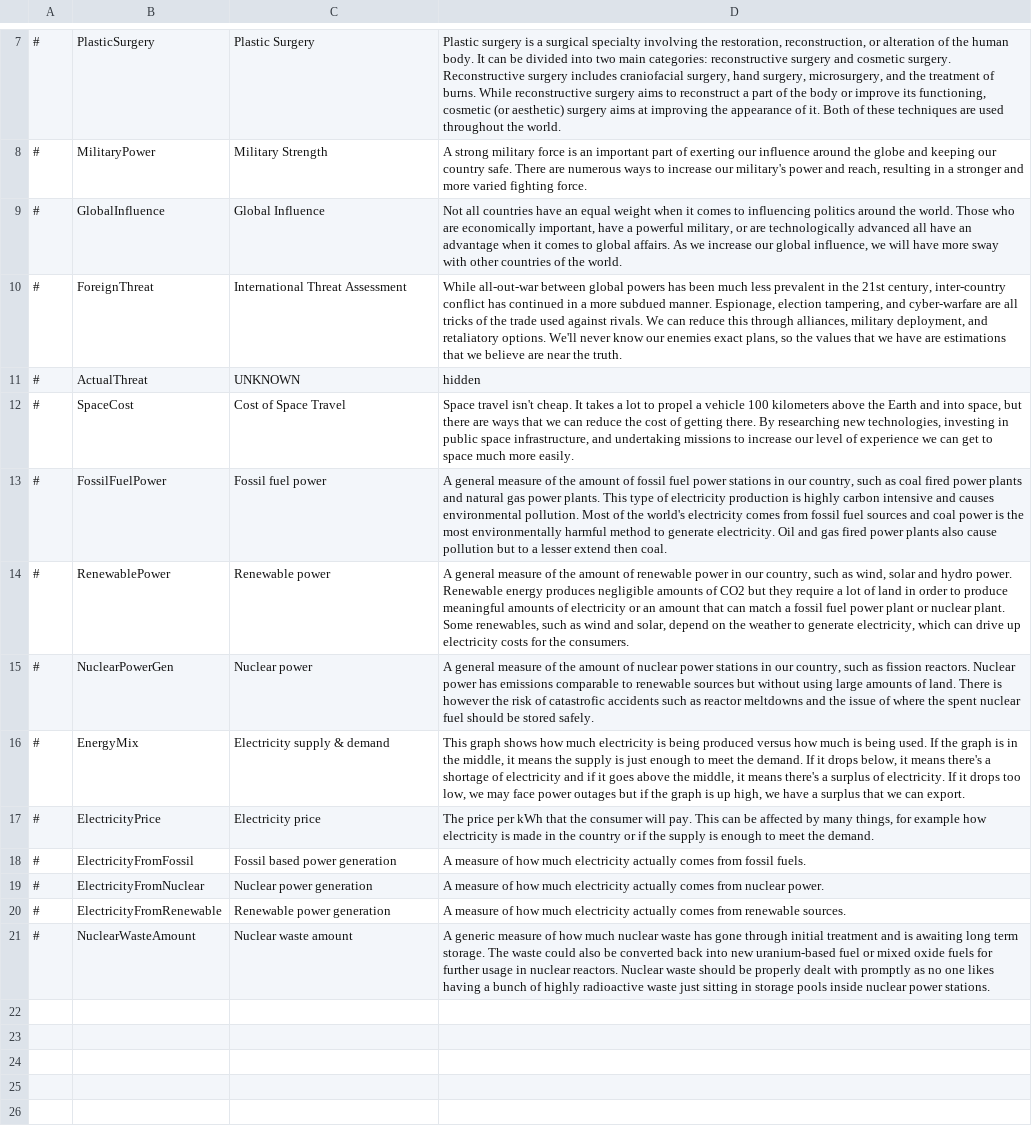
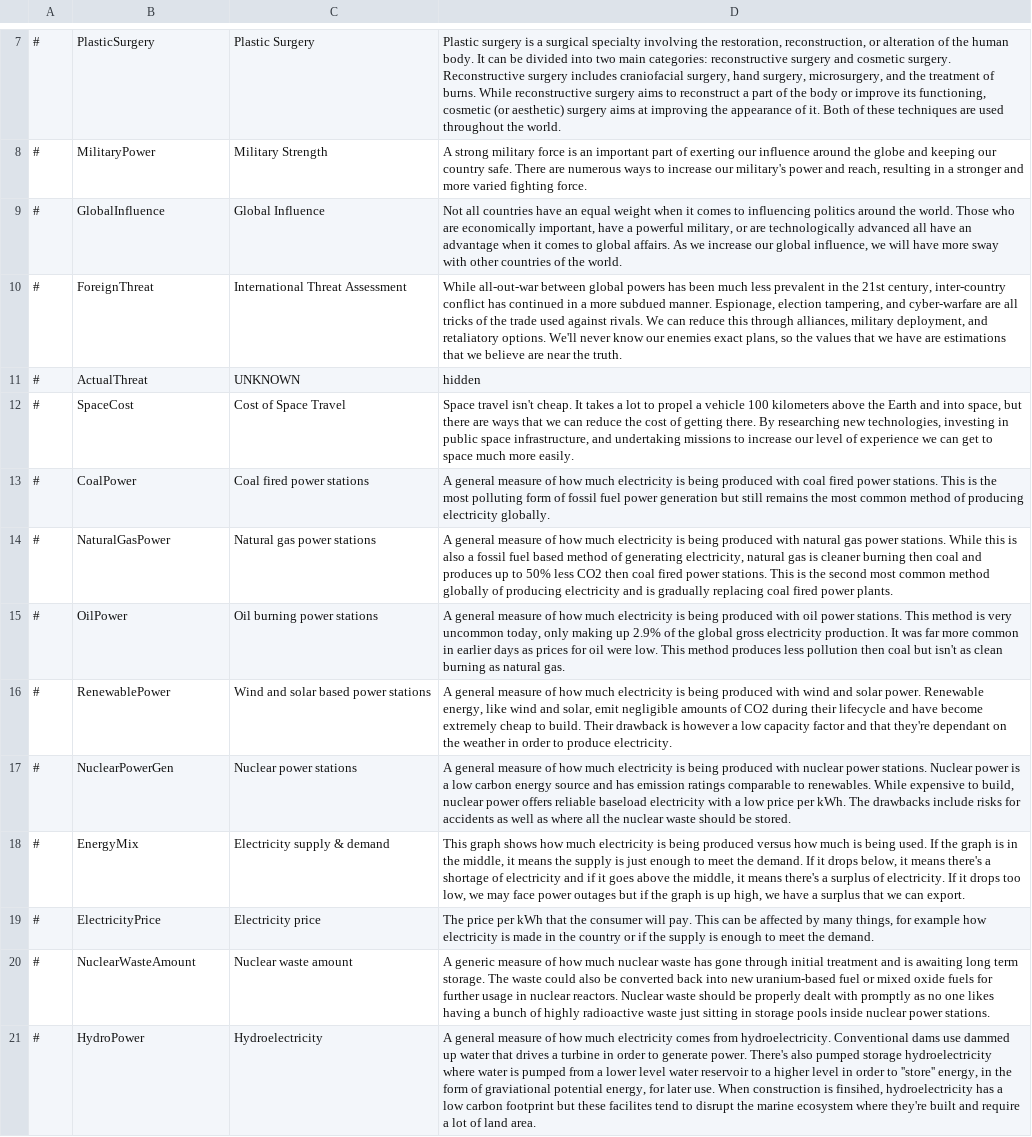
Before and after one commit to Eisdaemon/GerOverhaul, a CSV file: translations/english/simulation.csv, drawn as a sheet; only a part is shown, gaps mark what is left out.

Commit message:
More Energy

```diff
--- a/translations/english/simulation.csv
+++ b/translations/english/simulation.csv
@@ -12,10 +12,10 @@
 #,SpaceCost,Cost of Space Travel,"Space travel isn't cheap. It takes a lot to propel a vehicle 100 kilometers above the Earth and into space, but there are ways that we can reduce the cost of getting there. By researching new technologies, investing in public space infrastructure, and undertaking missions to increase our level of experience we can get to space much more easily. "
-#,FossilFuelPower,Fossil fuel power,"A general measure of the amount of fossil fuel power stations in our country, such as coal fired power plants and natural gas power plants. This type of electricity production is highly carbon intensive and causes environmental pollution. Most of the world's electricity comes from fossil fuel sources and coal power is the most environmentally harmful method to generate electricity. Oil and gas fired power plants also cause pollution but to a lesser extend then coal."
-#,RenewablePower,Renewable power,"A general measure of the amount of renewable power in our country, such as wind, solar and hydro power. Renewable energy produces negligible amounts of CO2 but they require a lot of land in order to produce meaningful amounts of electricity or an amount that can match a fossil fuel power plant or nuclear plant. Some renewables, such as wind and solar, depend on the weather to generate electricity, which can drive up electricity costs for the consumers."
-#,NuclearPowerGen,Nuclear power,"A general measure of the amount of nuclear power stations in our country, such as fission reactors. Nuclear power has emissions comparable to renewable sources but without using large amounts of land. There is however the risk of catastrofic accidents such as reactor meltdowns and the issue of where the spent nuclear fuel should be stored safely."
+#,CoalPower,Coal fired power stations,"A general measure of how much electricity is being produced with coal fired power stations. This is the most polluting form of fossil fuel power generation but still remains the most common method of producing electricity globally."
+#,NaturalGasPower,Natural gas power stations,"A general measure of how much electricity is being produced with natural gas power stations. While this is also a fossil fuel based method of generating electricity, natural gas is cleaner burning then coal and produces up to 50% less CO2 then coal fired power stations. This is the second most common method globally of producing electricity and is gradually replacing coal fired power plants."
+#,OilPower,Oil burning power stations,"A general measure of how much electricity is being produced with oil power stations. This method is very uncommon today, only making up 2.9% of the global gross electricity production. It was far more common in earlier days as prices for oil were low. This method produces less pollution then coal but isn't as clean burning as natural gas."
+#,RenewablePower,Wind and solar based power stations,"A general measure of how much electricity is being produced with wind and solar power. Renewable energy, like wind and solar, emit negligible amounts of CO2 during their lifecycle and have become extremely cheap to build. Their drawback is however a low capacity factor and that they're dependant on the weather in order to produce electricity."
+#,NuclearPowerGen,Nuclear power stations,"A general measure of how much electricity is being produced with nuclear power stations. Nuclear power is a low carbon energy source and has emission ratings comparable to renewables. While expensive to build, nuclear power offers reliable baseload electricity with a low price per kWh. The drawbacks include risks for accidents as well as where all the nuclear waste should be stored."
 #,EnergyMix,Electricity supply & demand,"This graph shows how much electricity is being produced versus how much is being used. If the graph is in the middle, it means the supply is just enough to meet the demand. If it drops below, it means there's a shortage of electricity and if it goes above the middle, it means there's a surplus of electricity. If it drops too low, we may face power outages but if the graph is up high, we have a surplus that we can export."
 #,ElectricityPrice,Electricity price,"The price per kWh that the consumer will pay. This can be affected by many things, for example how electricity is made in the country or if the supply is enough to meet the demand."
-#,ElectricityFromFossil,Fossil based power generation,"A measure of how much electricity actually comes from fossil fuels."
-#,ElectricityFromNuclear,Nuclear power generation,"A measure of how much electricity actually comes from nuclear power."
-#,ElectricityFromRenewable,Renewable power generation,"A measure of how much electricity actually comes from renewable sources."
 #,NuclearWasteAmount,Nuclear waste amount,"A generic measure of how much nuclear waste has gone through initial treatment and is awaiting long term storage. The waste could also be converted back into new uranium-based fuel or mixed oxide fuels for further usage in nuclear reactors. Nuclear waste should be properly dealt with promptly as no one likes having a bunch of highly radioactive waste just sitting in storage pools inside nuclear power stations."
+#,HydroPower,Hydroelectricity,"A general measure of how much electricity comes from hydroelectricity. Conventional dams use dammed up water that drives a turbine in order to generate power. There's also pumped storage hydroelectricity where water is pumped from a lower level water reservoir to a higher level in order to ''store'' energy, in the form of graviational potential energy, for later use. When construction is finsihed, hydroelectricity has a low carbon footprint but these facilites tend to disrupt the marine ecosystem where they're built and require a lot of land area."
```
Also changed, not shown: data/simulation/policies.csv, data/simulation/simulation.csv, 19 other files.
